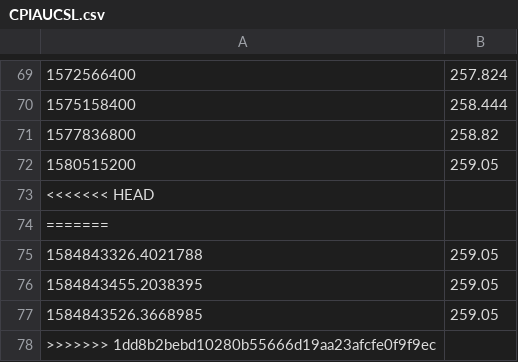
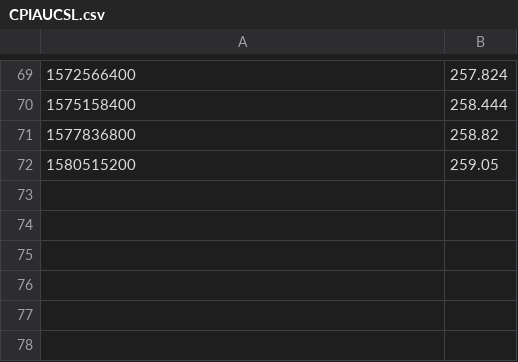
Before and after one commit to aboutmonero/aboutmonero, a CSV file: CPIAUCSL.csv, drawn as a sheet; only a part is shown, gaps mark what is left out; the diff names each change by its address in the sheet, - before the commit and + after, or states it on an @@ line.

Commit message:
explore

```diff
--- a/CPIAUCSL.csv
+++ b/CPIAUCSL.csv
-row 73: <<<<<<< HEAD
-row 74: =======
-row 75: 1584843326.4021788 | 259.05
-row 76: 1584843455.2038395 | 259.05
-row 77: 1584843526.3668985 | 259.05
-row 78: >>>>>>> 1dd8b2bebd10280b55666d19aa23afcfe0f9f9ec
```
